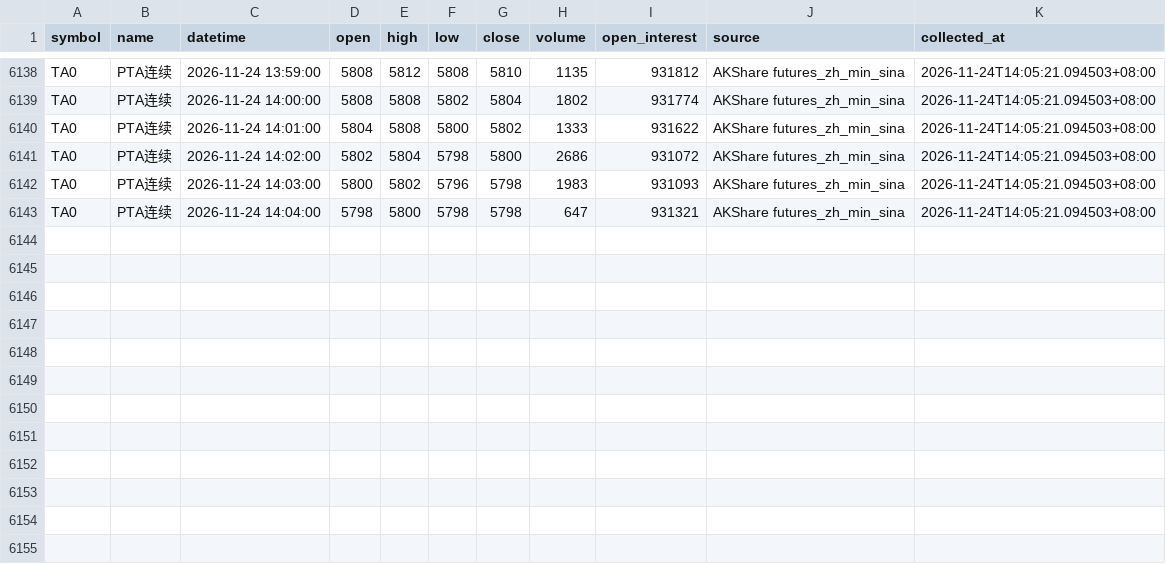
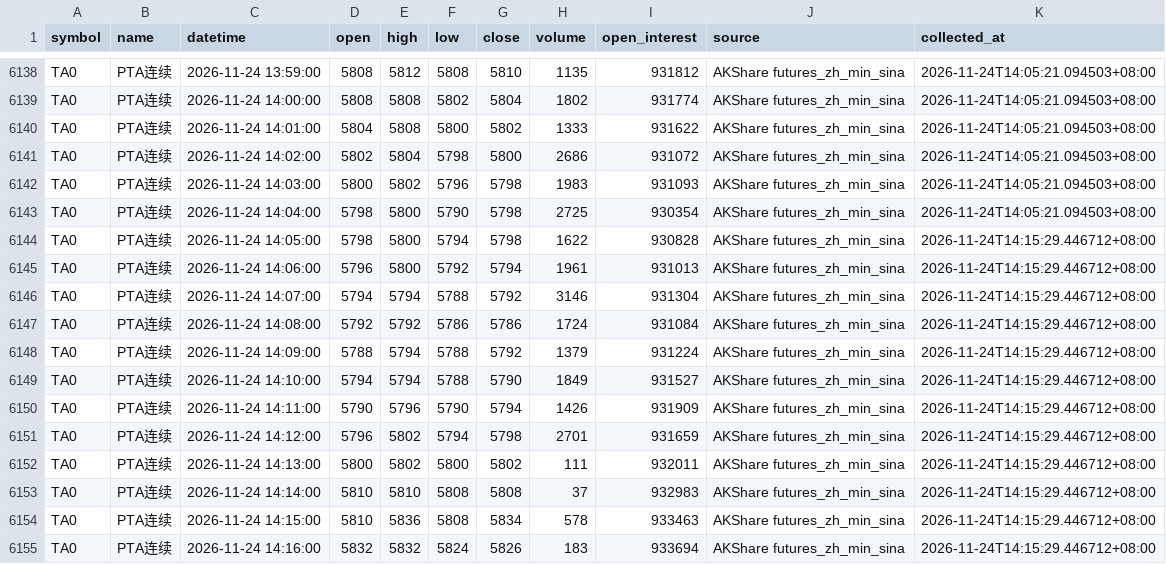
Before and after one commit to luckyjohnlucky/akshare-futures-data, a CSV file: output/TA0_minute_bars.csv, drawn as a sheet; only a part is shown, gaps mark what is left out.

```diff
--- a/output/TA0_minute_bars.csv
+++ b/output/TA0_minute_bars.csv
@@ -6142,2 +6142,14 @@ TA0,PTA连续,2026-11-24 14:02:00,5802,5804,5798,5800,2686,931072,AKShare future
 TA0,PTA连续,2026-11-24 14:03:00,5800,5802,5796,5798,1983,931093,AKShare futures_zh_min_sina,2026-11-24T14:05:21.094503+08:00
-TA0,PTA连续,2026-11-24 14:04:00,5798,5800,5798,5798,647,931321,AKShare futures_zh_min_sina,2026-11-24T14:05:21.094503+08:00
+TA0,PTA连续,2026-11-24 14:04:00,5798,5800,5790,5798,2725,930354,AKShare futures_zh_min_sina,2026-11-24T14:05:21.094503+08:00
+TA0,PTA连续,2026-11-24 14:05:00,5798,5800,5794,5798,1622,930828,AKShare futures_zh_min_sina,2026-11-24T14:15:29.446712+08:00
+TA0,PTA连续,2026-11-24 14:06:00,5796,5800,5792,5794,1961,931013,AKShare futures_zh_min_sina,2026-11-24T14:15:29.446712+08:00
+TA0,PTA连续,2026-11-24 14:07:00,5794,5794,5788,5792,3146,931304,AKShare futures_zh_min_sina,2026-11-24T14:15:29.446712+08:00
+TA0,PTA连续,2026-11-24 14:08:00,5792,5792,5786,5786,1724,931084,AKShare futures_zh_min_sina,2026-11-24T14:15:29.446712+08:00
+TA0,PTA连续,2026-11-24 14:09:00,5788,5794,5788,5792,1379,931224,AKShare futures_zh_min_sina,2026-11-24T14:15:29.446712+08:00
+TA0,PTA连续,2026-11-24 14:10:00,5794,5794,5788,5790,1849,931527,AKShare futures_zh_min_sina,2026-11-24T14:15:29.446712+08:00
+TA0,PTA连续,2026-11-24 14:11:00,5790,5796,5790,5794,1426,931909,AKShare futures_zh_min_sina,2026-11-24T14:15:29.446712+08:00
+TA0,PTA连续,2026-11-24 14:12:00,5796,5802,5794,5798,2701,931659,AKShare futures_zh_min_sina,2026-11-24T14:15:29.446712+08:00
+TA0,PTA连续,2026-11-24 14:13:00,5800,5802,5800,5802,111,932011,AKShare futures_zh_min_sina,2026-11-24T14:15:29.446712+08:00
+TA0,PTA连续,2026-11-24 14:14:00,5810,5810,5808,5808,37,932983,AKShare futures_zh_min_sina,2026-11-24T14:15:29.446712+08:00
+TA0,PTA连续,2026-11-24 14:15:00,5810,5836,5808,5834,578,933463,AKShare futures_zh_min_sina,2026-11-24T14:15:29.446712+08:00
+TA0,PTA连续,2026-11-24 14:16:00,5832,5832,5824,5826,183,933694,AKShare futures_zh_min_sina,2026-11-24T14:15:29.446712+08:00
```
Also changed, not shown: output/FG0_minute_bars.csv, output/HC0_minute_bars.csv, 6 other files.
